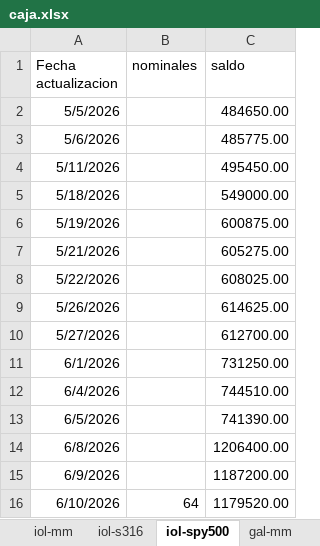
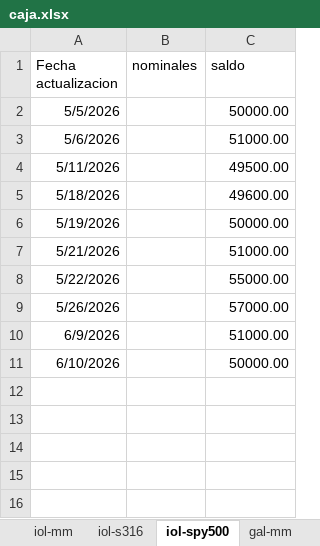
Before and after one commit to cvitola/dashboard-fi, an Excel workbook: caja.xlsx, sheet iol-spy500, drawn as a sheet; values as stored, in another font and other column widths than the file's, no borders; removed rows and columns are numbered as before the commit, all else as after; the diff names each change by its address in the sheet, - before the commit and + after, or states it on an @@ line.

```diff
--- a/caja.xlsx (sheet iol-spy500)
+++ b/caja.xlsx (sheet iol-spy500)
-C2 (saldo): 484650.00
+C2 (saldo): 50000.00
-C3 (saldo): 485775.00
+C3 (saldo): 51000.00
-C4 (saldo): 495450.00
+C4 (saldo): 49500.00
-C5 (saldo): 549000.00
+C5 (saldo): 49600.00
-C6 (saldo): 600875.00
+C6 (saldo): 50000.00
-C7 (saldo): 605275.00
+C7 (saldo): 51000.00
-C8 (saldo): 608025.00
+C8 (saldo): 55000.00
-C9 (saldo): 614625.00
+C9 (saldo): 57000.00
-row 10: 5/27/2026 |  | 612700.00
-row 11: 6/1/2026 |  | 731250.00
-row 12: 6/4/2026 |  | 744510.00
-row 13: 6/5/2026 |  | 741390.00
-row 14: 6/8/2026 |  | 1206400.00
-C10 (saldo): 1187200.00
+C10 (saldo): 51000.00
-B11 (nominales): 64
+B11 (nominales): (empty)
-C11 (saldo): 1179520.00
+C11 (saldo): 50000.00
```
Also changed, not shown: sheet iol-s316, sheet iol-mm, sheet gal-mm, sheet gal-plus, 1 other file.
